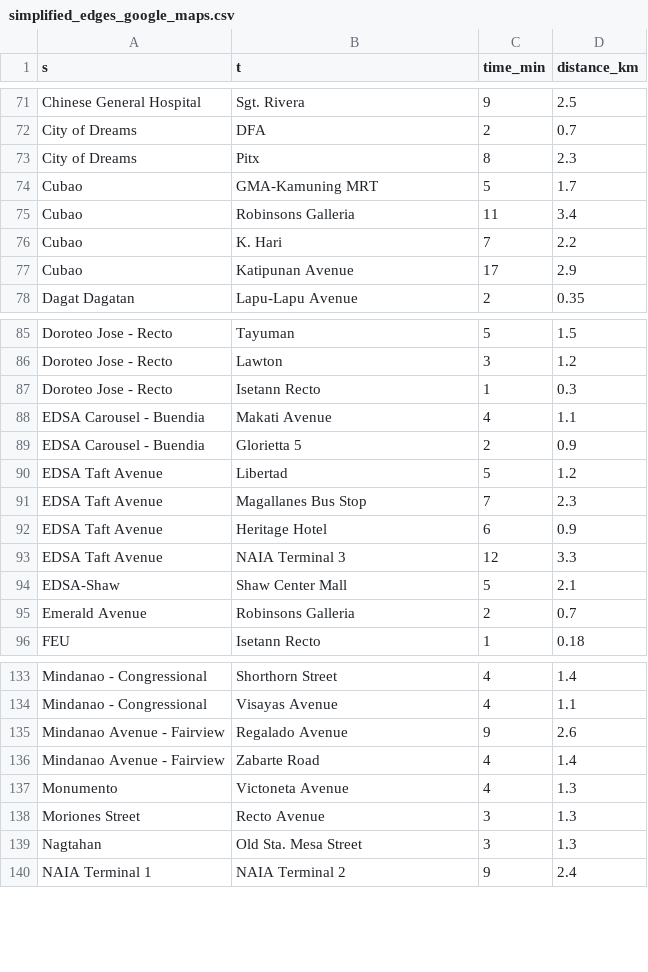
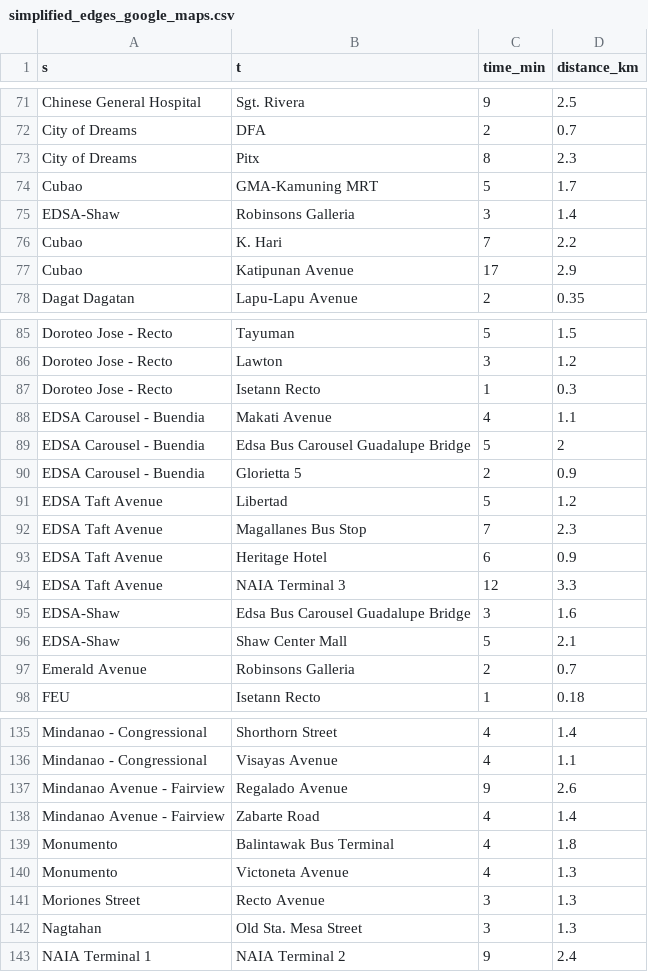
Before and after one commit to msescordial/nsga-routing, a CSV file: simplified_edges_google_maps.csv, drawn as a sheet; only a part is shown, gaps mark what is left out; the diff covers the shown part only.

```diff
--- a/simplified_edges_google_maps.csv
+++ b/simplified_edges_google_maps.csv
@@ -74,3 +74,3 @@ City of Dreams,Pitx,8,2.3
 Cubao,GMA-Kamuning MRT,5,1.7
-Cubao,Robinsons Galleria,11,3.4
+EDSA-Shaw,Robinsons Galleria,3,1.4
 Cubao,K. Hari,7,2.2
@@ -88,2 +88,3 @@ Doroteo Jose - Recto,Isetann Recto,1,0.3
 EDSA Carousel - Buendia,Makati Avenue,4,1.1
+EDSA Carousel - Buendia,Edsa Bus Carousel Guadalupe Bridge,5,2
 EDSA Carousel - Buendia,Glorietta 5,2,0.9
@@ -93,2 +94,3 @@ EDSA Taft Avenue,Heritage Hotel,6,0.9
 EDSA Taft Avenue,NAIA Terminal 3,12,3.3
+EDSA-Shaw,Edsa Bus Carousel Guadalupe Bridge,3,1.6
 EDSA-Shaw,Shaw Center Mall,5,2.1
@@ -136,2 +138,3 @@ Mindanao Avenue - Fairview,Regalado Avenue,9,2.6
 Mindanao Avenue - Fairview,Zabarte Road,4,1.4
+Monumento,Balintawak Bus Terminal,4,1.8
 Monumento,Victoneta Avenue,4,1.3
```
Also changed, not shown: 7 added rows, 2 removed rows and 3 edited cells elsewhere in this file, data_edges.csv, data_nodes.csv, 28 other files.
